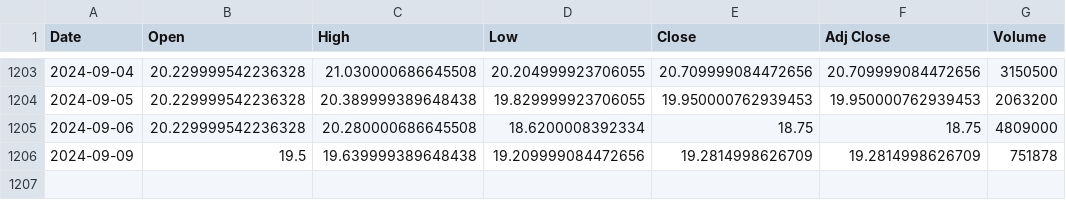
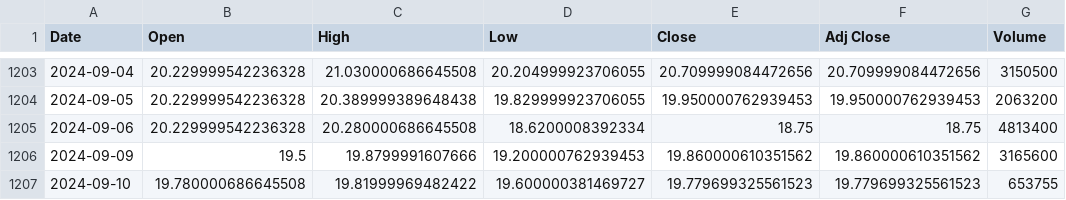
Before and after one commit to bharxhav/crypto-prognosis, a CSV file: data/assets/ETHE.csv, drawn as a sheet; only a part is shown, gaps mark what is left out.

```diff
--- a/data/assets/ETHE.csv
+++ b/data/assets/ETHE.csv
@@ -1204,3 +1204,4 @@ Date,Open,High,Low,Close,Adj Close,Volume
 2024-09-05,20.229999542236328,20.389999389648438,19.829999923706055,19.950000762939453,19.950000762939453,2063200
-2024-09-06,20.229999542236328,20.280000686645508,18.6200008392334,18.75,18.75,4809000
-2024-09-09,19.5,19.639999389648438,19.209999084472656,19.2814998626709,19.2814998626709,751878
+2024-09-06,20.229999542236328,20.280000686645508,18.6200008392334,18.75,18.75,4813400
+2024-09-09,19.5,19.8799991607666,19.200000762939453,19.860000610351562,19.860000610351562,3165600
+2024-09-10,19.780000686645508,19.81999969482422,19.600000381469727,19.779699325561523,19.779699325561523,653755
```
Also changed, not shown: data/assets/ETCG.csv, data/assets/GBTC.csv, 5 other files.
